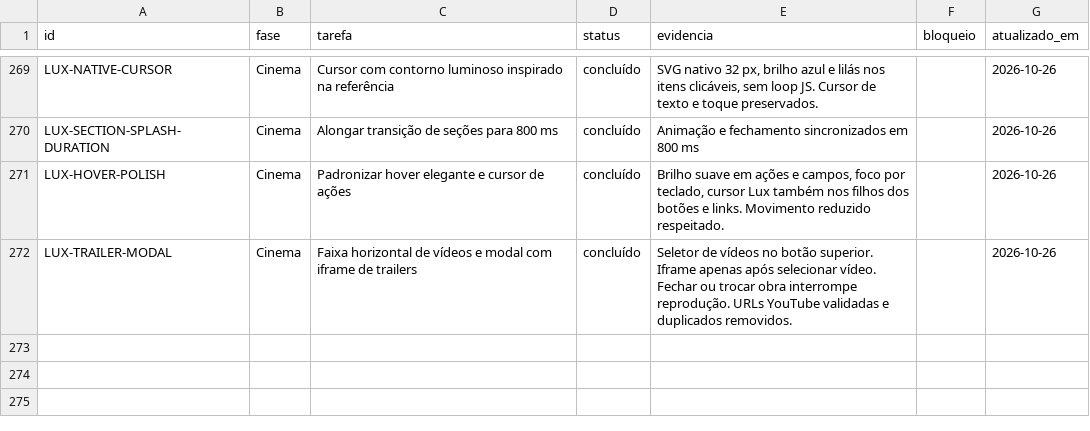
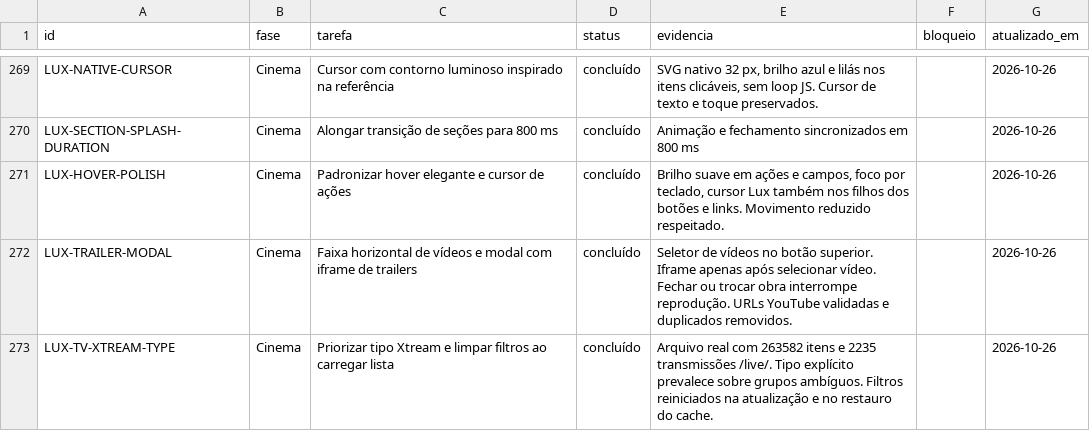
Before and after one commit to DevSouza208/LuxPlayerZero, a CSV file: docs/TAREFAS.csv, drawn as a sheet; only a part is shown, gaps mark what is left out; the diff names each change by its address in the sheet, - before the commit and + after, or states it on an @@ line.

Commit message:
Prioritize Xtream media type and reset stale catalog filters

```diff
--- a/docs/TAREFAS.csv
+++ b/docs/TAREFAS.csv
+row 273: LUX-TV-XTREAM-TYPE | Cinema | Priorizar tipo Xtream e limpar filtros ao carregar lista | concluído | Arquivo real com 263582 itens e 2235 transmissões /live/. Tipo explícito prevalece sobre grupos ambíguos. Filtros reiniciados na atualização e no restauro do cache. |  | 2026-10-26
```
Also changed, not shown: 4 other files.
